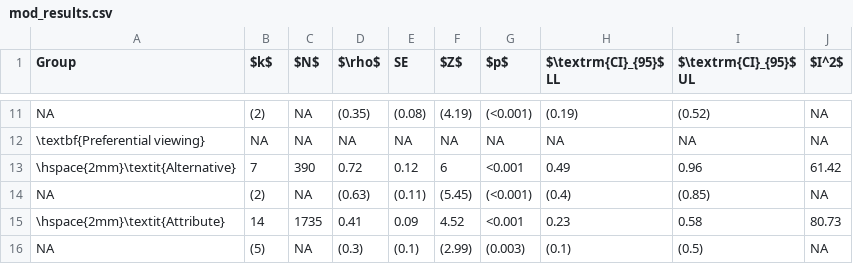
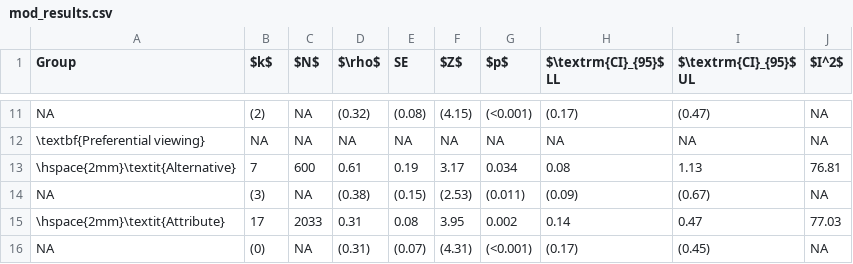
Before and after one commit to jacoborquin/emma, a CSV file: tables/mod_results.csv, drawn as a sheet; only a part is shown, gaps mark what is left out; removed rows and columns are numbered as before the commit, all else as after; the diff covers the shown part only; the diff names each change by its address in the sheet, - before the commit and + after, or states it on an @@ line.

```diff
--- a/tables/mod_results.csv
+++ b/tables/mod_results.csv
-D11 ($\rho$): (0.35)
+D11 ($\rho$): (0.32)
-F11 ($Z$): (4.19)
+F11 ($Z$): (4.15)
-H11 ($\textrm{CI}_{95}$ LL): (0.19)
+H11 ($\textrm{CI}_{95}$ LL): (0.17)
-I11 ($\textrm{CI}_{95}$ UL): (0.52)
+I11 ($\textrm{CI}_{95}$ UL): (0.47)
-row 13: \hspace{2mm}\textit{Alternative} | 7 | 390 | 0.72 | 0.12 | 6 | <0.001 | 0.49 | 0.96 | 61.42
+row 13: \hspace{2mm}\textit{Alternative} | 7 | 600 | 0.61 | 0.19 | 3.17 | 0.034 | 0.08 | 1.13 | 76.81
+row 14: NA | (3) | NA | (0.38) | (0.15) | (2.53) | (0.011) | (0.09) | (0.67) | NA
+row 15: \hspace{2mm}\textit{Attribute} | 17 | 2033 | 0.31 | 0.08 | 3.95 | 0.002 | 0.14 | 0.47 | 77.03
-B16 ($k$): (2)
+B16 ($k$): (0)
-D16 ($\rho$): (0.63)
+D16 ($\rho$): (0.31)
-E16 (SE): (0.11)
+E16 (SE): (0.07)
-F16 ($Z$): (5.45)
+F16 ($Z$): (4.31)
-H16 ($\textrm{CI}_{95}$ LL): (0.4)
+H16 ($\textrm{CI}_{95}$ LL): (0.17)
-I16 ($\textrm{CI}_{95}$ UL): (0.85)
+I16 ($\textrm{CI}_{95}$ UL): (0.45)
-row 15: \hspace{2mm}\textit{Attribute} | 14 | 1735 | 0.41 | 0.09 | 4.52 | <0.001 | 0.23 | 0.58 | 80.73
-row 16: NA | (5) | NA | (0.3) | (0.1) | (2.99) | (0.003) | (0.1) | (0.5) | NA
```
Also changed, not shown: 2 added rows, 2 removed rows and 29 edited cells elsewhere in this file, tables/main_results.csv, 17 other files.
